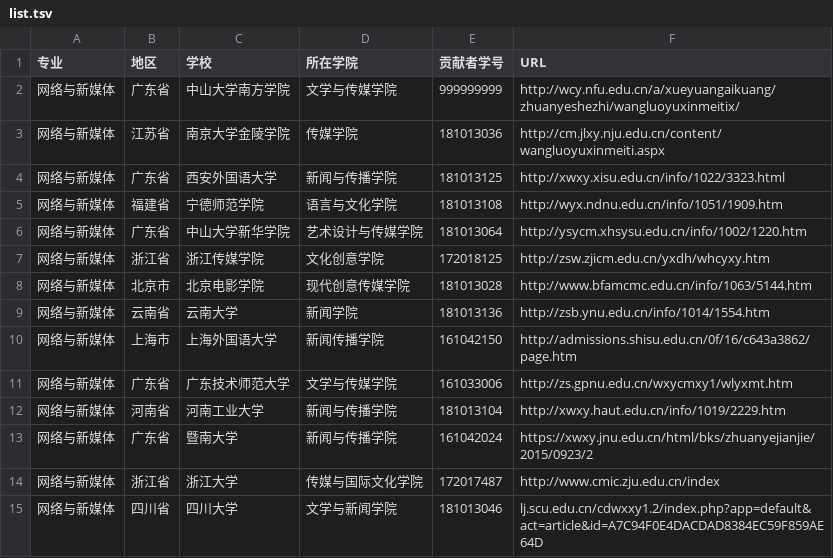
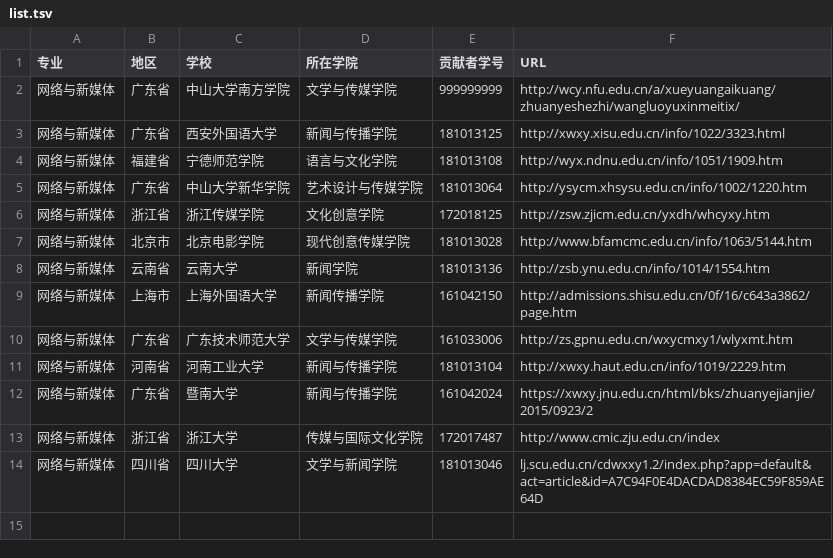
Before and after one commit to hanteng/China_newmedia_undergrad, a TSV file: list.tsv, drawn as a sheet; the diff names each change by its address in the sheet, - before the commit and + after, or states it on an @@ line.

Commit message:
Update list.tsv

```diff
--- a/list.tsv
+++ b/list.tsv
-row 3: 网络与新媒体 | 江苏省 | 南京大学金陵学院 | 传媒学院 | 181013036 | http://cm.jlxy.nju.edu.cn/content/wangluoyuxinmeiti.aspx
```
